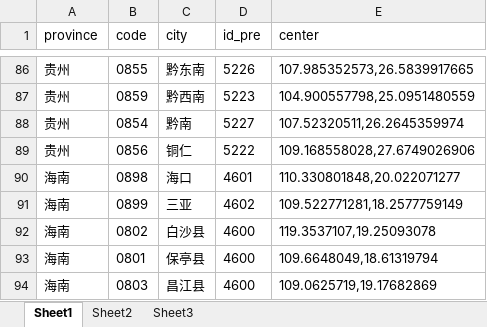
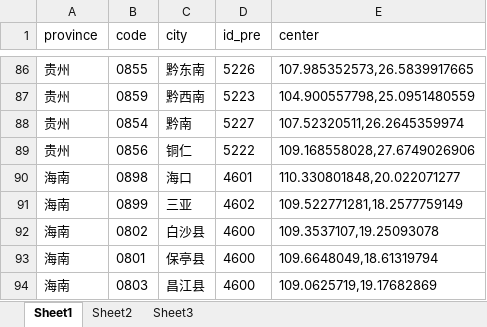
Before and after one commit to favedit/MoScript, an Excel workbook: data/citys.xlsx, sheet Sheet1, drawn as a sheet; only a part is shown, gaps mark what is left out; values as stored, in another font and other column widths than the file's, no borders; the diff names each change by its address in the sheet, - before the commit and + after, or states it on an @@ line.

```diff
--- a/data/citys.xlsx (sheet Sheet1)
+++ b/data/citys.xlsx (sheet Sheet1)
-E92 (center): 119.3537107,19.25093078
+E92 (center): 109.3537107,19.25093078
```
Also changed, not shown: 15 other files.
